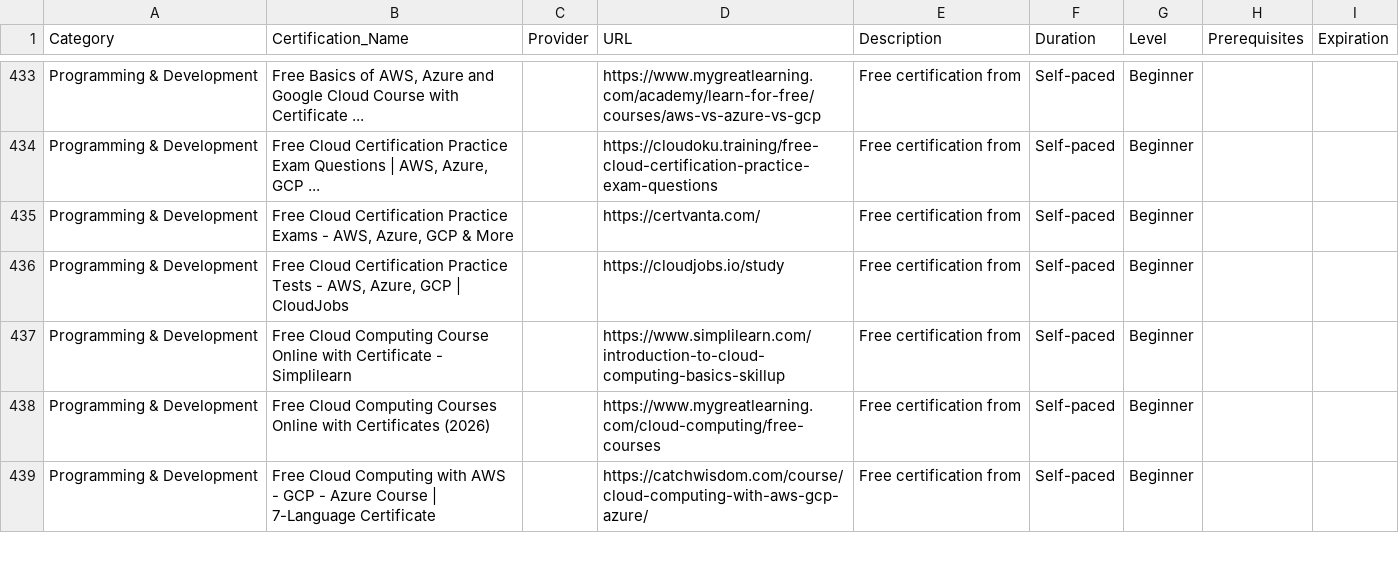
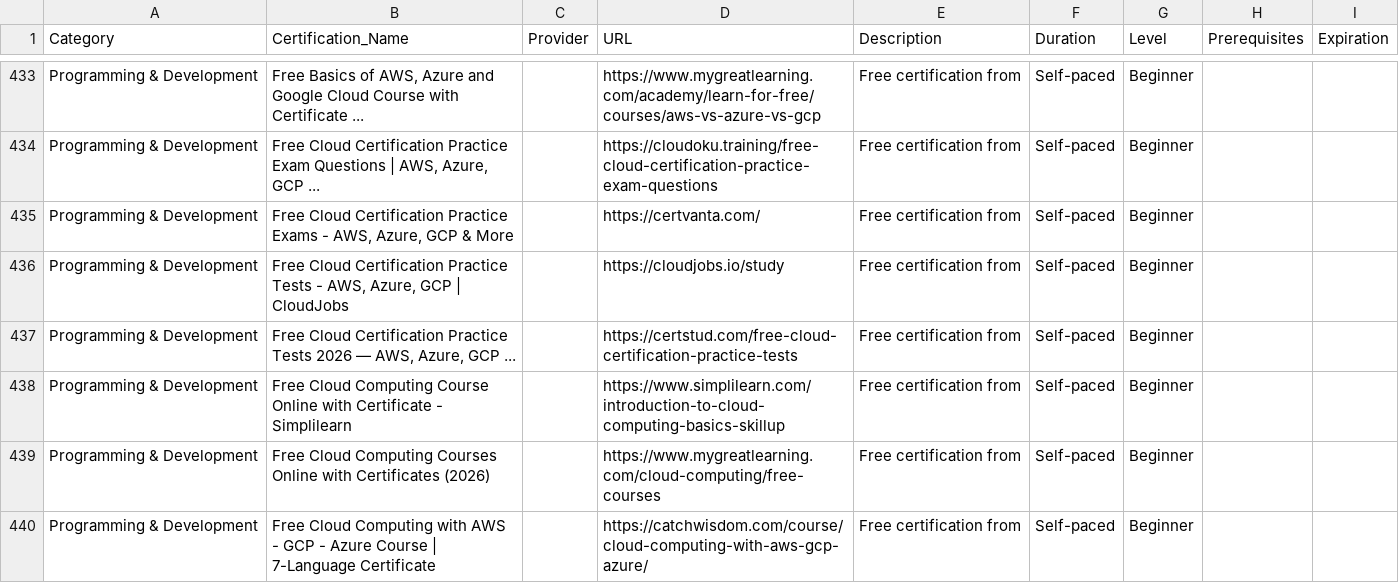
Before and after one commit to saint1415/free_certs, a CSV file: free_certifications.csv, drawn as a sheet; only a part is shown, gaps mark what is left out.

```diff
--- a/free_certifications.csv
+++ b/free_certifications.csv
@@ -436,2 +436,3 @@ Programming & Development,"Free Cloud Certification Practice Exams - AWS, Azure,
 Programming & Development,"Free Cloud Certification Practice Tests - AWS, Azure, GCP | CloudJobs",,https://cloudjobs.io/study,Free certification from ,Self-paced,Beginner,,
+Programming & Development,"Free Cloud Certification Practice Tests 2026 — AWS, Azure, GCP ...",,https://certstud.com/free-cloud-certification-practice-tests,Free certification from ,Self-paced,Beginner,,
 Programming & Development,Free Cloud Computing Course Online with Certificate - Simplilearn,,https://www.simplilearn.com/introduction-to-cloud-computing-basics-skillup,Free certification from ,Self-paced,Beginner,,
```
Also changed, not shown: 2 other files.
